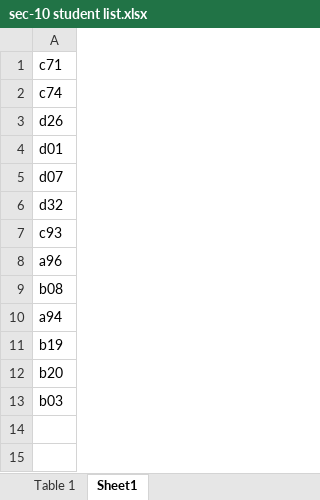
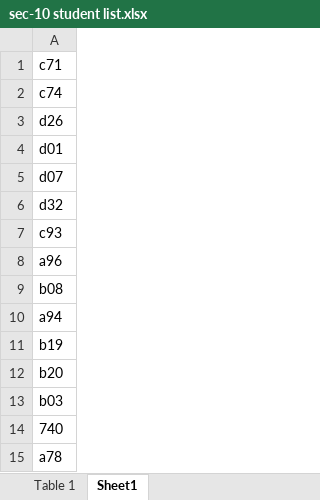
Before and after one commit to AkulaGopi97/FEAD-2-1, an Excel workbook: sec-10 student list.xlsx, sheet Sheet1, drawn as a sheet; values as stored, in another font and other column widths than the file's, no borders; the diff names each change by its address in the sheet, - before the commit and + after, or states it on an @@ line.

Commit message:
first

```diff
--- a/sec-10 student list.xlsx (sheet Sheet1)
+++ b/sec-10 student list.xlsx (sheet Sheet1)
+row 14: 740
+row 15: a78
```
